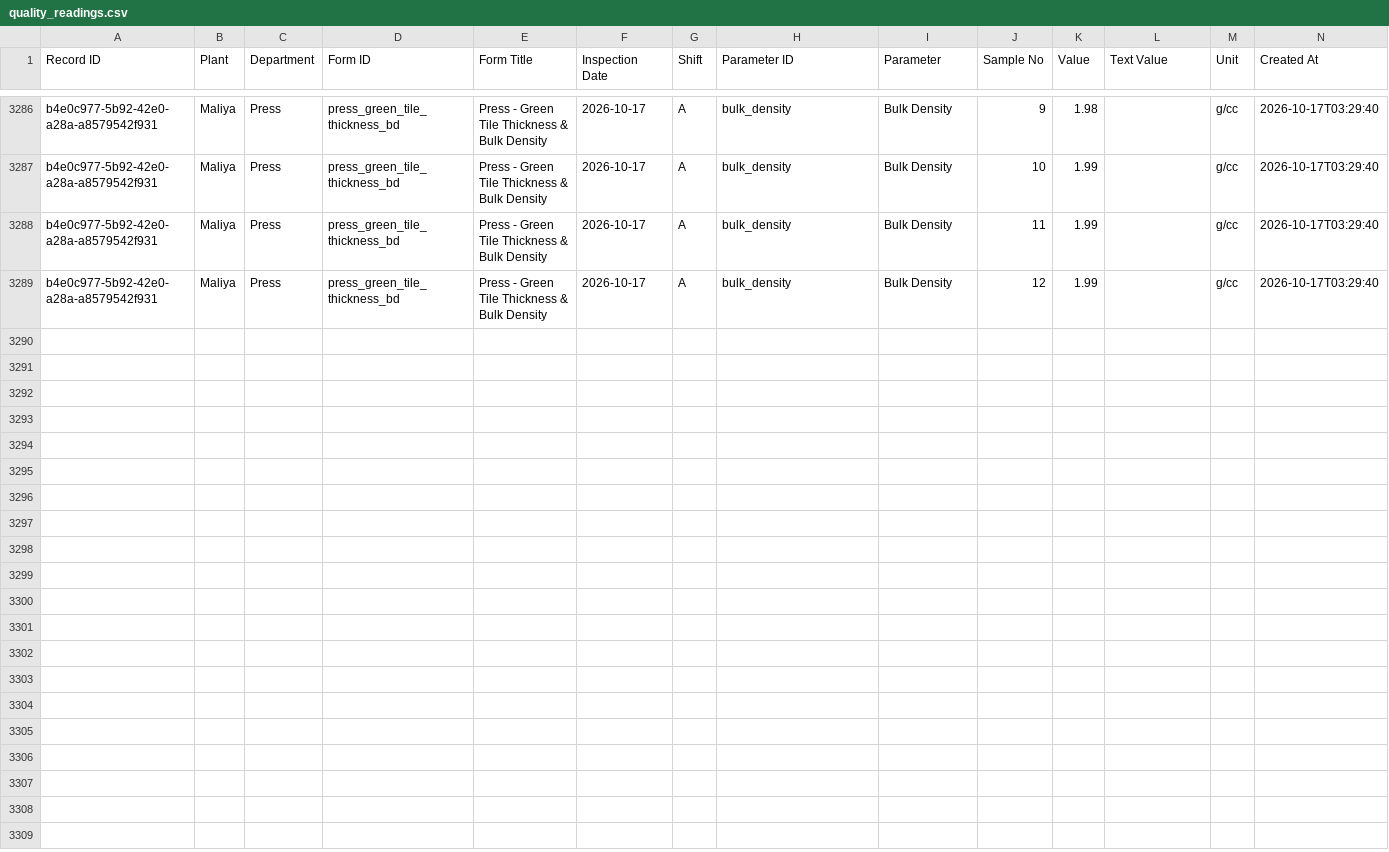
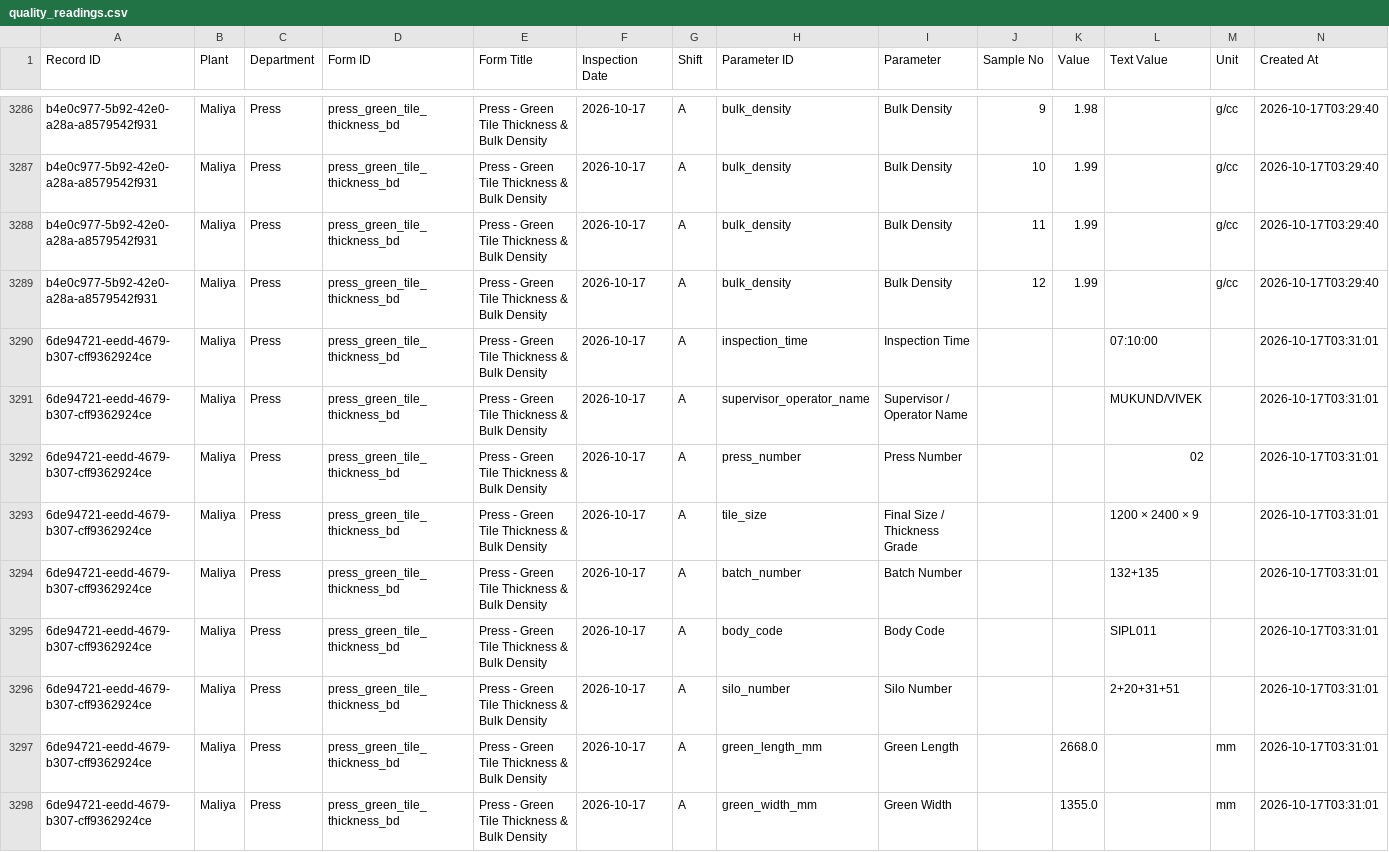
Before and after one commit to data-analyst-simpolo/SPC-Analysis, a CSV file: data/quality_readings.csv, drawn as a sheet; only a part is shown, gaps mark what is left out.

Commit message:
Append SPC inspection

```diff
--- a/data/quality_readings.csv
+++ b/data/quality_readings.csv
@@ -3289 +3289,10 @@ b4e0c977-5b92-42e0-a28a-a8579542f931,Maliya,Press,press_green_tile_thickness_bd,
 b4e0c977-5b92-42e0-a28a-a8579542f931,Maliya,Press,press_green_tile_thickness_bd,Press - Green Tile Thickness & Bulk Density,2026-10-17,A,bulk_density,Bulk Density,12,1.99,,g/cc,2026-10-17T03:29:40
+6de94721-eedd-4679-b307-cff9362924ce,Maliya,Press,press_green_tile_thickness_bd,Press - Green Tile Thickness & Bulk Density,2026-10-17,A,inspection_time,Inspection Time,,,07:10:00,,2026-10-17T03:31:01
+6de94721-eedd-4679-b307-cff9362924ce,Maliya,Press,press_green_tile_thickness_bd,Press - Green Tile Thickness & Bulk Density,2026-10-17,A,supervisor_operator_name,Supervisor / Operator Name,,,MUKUND/VIVEK,,2026-10-17T03:31:01
+6de94721-eedd-4679-b307-cff9362924ce,Maliya,Press,press_green_tile_thickness_bd,Press - Green Tile Thickness & Bulk Density,2026-10-17,A,press_number,Press Number,,,02,,2026-10-17T03:31:01
+6de94721-eedd-4679-b307-cff9362924ce,Maliya,Press,press_green_tile_thickness_bd,Press - Green Tile Thickness & Bulk Density,2026-10-17,A,tile_size,Final Size / Thickness Grade,,,1200 × 2400 × 9,,2026-10-17T03:31:01
+6de94721-eedd-4679-b307-cff9362924ce,Maliya,Press,press_green_tile_thickness_bd,Press - Green Tile Thickness & Bulk Density,2026-10-17,A,batch_number,Batch Number,,,132+135,,2026-10-17T03:31:01
+6de94721-eedd-4679-b307-cff9362924ce,Maliya,Press,press_green_tile_thickness_bd,Press - Green Tile Thickness & Bulk Density,2026-10-17,A,body_code,Body Code,,,SIPL011,,2026-10-17T03:31:01
+6de94721-eedd-4679-b307-cff9362924ce,Maliya,Press,press_green_tile_thickness_bd,Press - Green Tile Thickness & Bulk Density,2026-10-17,A,silo_number,Silo Number,,,2+20+31+51,,2026-10-17T03:31:01
+6de94721-eedd-4679-b307-cff9362924ce,Maliya,Press,press_green_tile_thickness_bd,Press - Green Tile Thickness & Bulk Density,2026-10-17,A,green_length_mm,Green Length,,2668.0,,mm,2026-10-17T03:31:01
+6de94721-eedd-4679-b307-cff9362924ce,Maliya,Press,press_green_tile_thickness_bd,Press - Green Tile Thickness & Bulk Density,2026-10-17,A,green_width_mm,Green Width,,1355.0,,mm,2026-10-17T03:31:01
```
